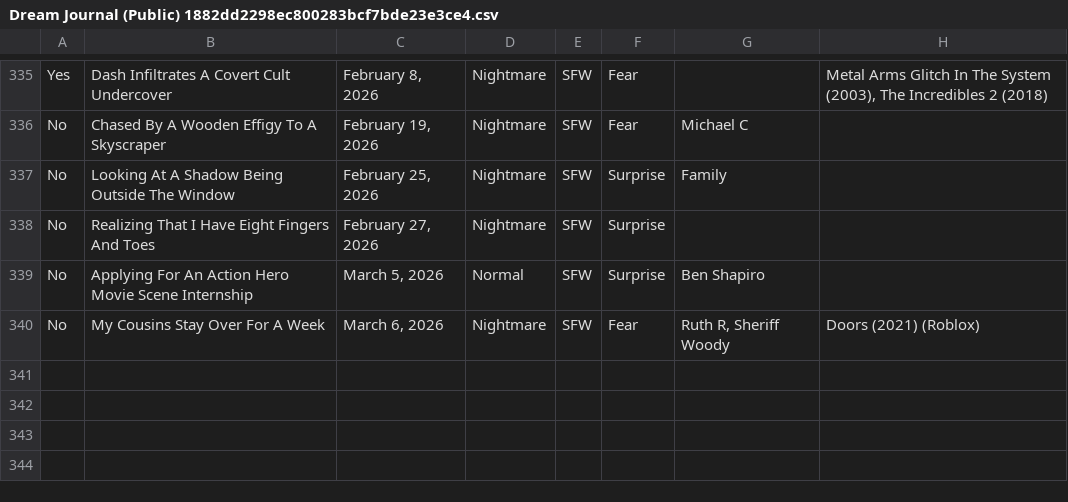
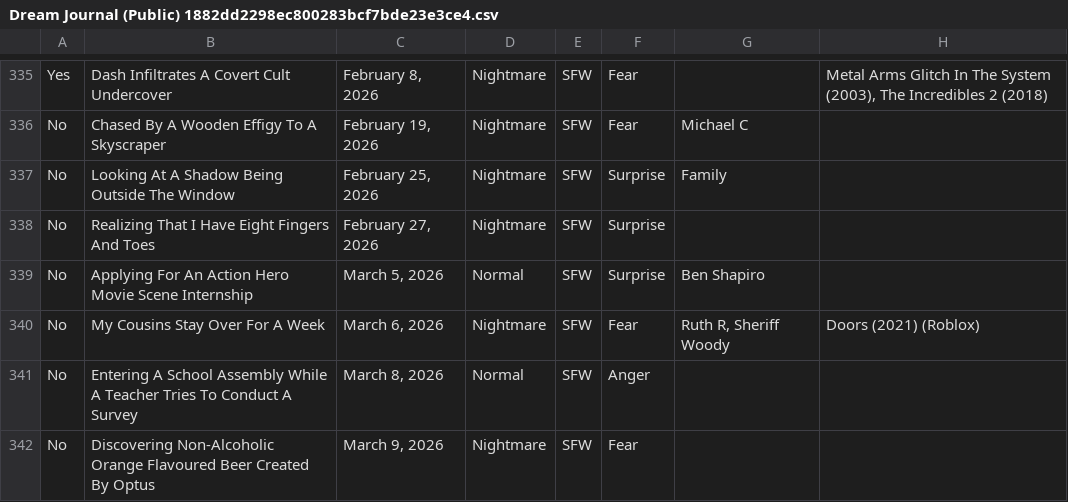
Before and after one commit to S-JZR/Dream-Journal, a CSV file: Dream Journal (Public) 1882dd2298ec800283bcf7bde23e3ce4.csv, drawn as a sheet; only a part is shown, gaps mark what is left out.

```diff
--- a/Dream Journal (Public) 1882dd2298ec800283bcf7bde23e3ce4.csv
+++ b/Dream Journal (Public) 1882dd2298ec800283bcf7bde23e3ce4.csv
@@ -340 +340,3 @@ No,Applying For An Action Hero Movie Scene Internship,"March 5, 2026",Normal,SFW
 No,My Cousins Stay Over For A Week,"March 6, 2026",Nightmare,SFW,Fear,"Ruth R, Sheriff Woody",Doors (2021) (Roblox)
+No,Entering A School Assembly While A Teacher Tries To Conduct A Survey,"March 8, 2026",Normal,SFW,Anger,,
+No,Discovering Non-Alcoholic Orange Flavoured Beer Created By Optus,"March 9, 2026",Nightmare,SFW,Fear,,
```
Also changed, not shown: Dream Journal (Public) 1882dd2298ec800283bcf7bde23e3ce4_all.csv, 2 other files.
